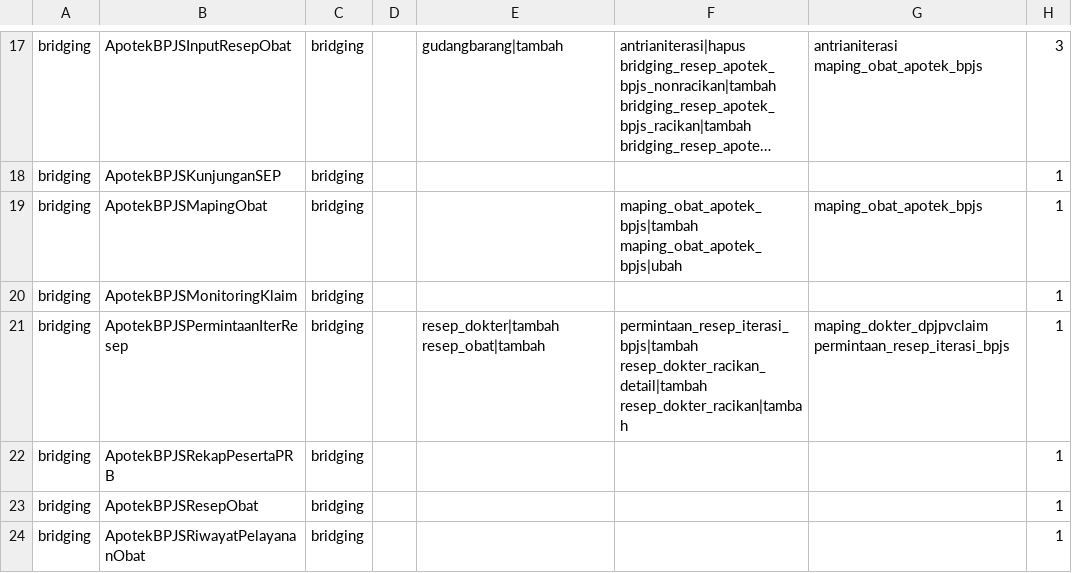
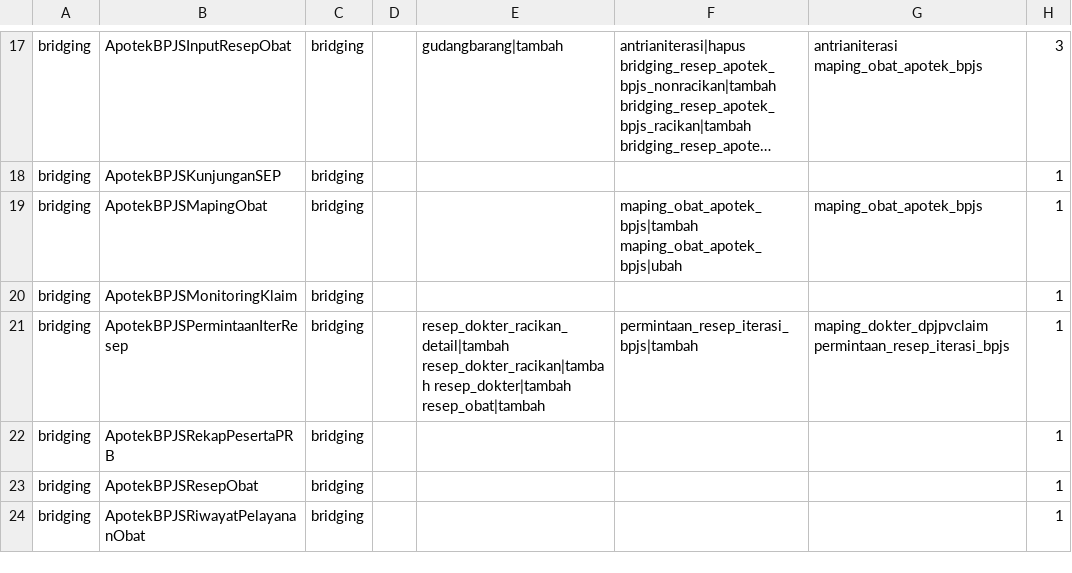
Before and after one commit to illustricious/SIMRS-Gramedika, a TSV file: docs/tracker/peta-fungsi.tsv, drawn as a sheet; only a part is shown, gaps mark what is left out; long unchanged cells end in …; the diff covers the shown part only; the diff names each change by its address in the sheet, - before the commit and + after, or states it on an @@ line.

```diff
--- a/docs/tracker/peta-fungsi.tsv
+++ b/docs/tracker/peta-fungsi.tsv
-E21: resep_dokter|tambah resep_obat|tambah
+E21: resep_dokter_racikan_detail|tambah resep_dokter_racikan|tambah resep_dokter|tambah resep_obat|tambah
-F21: permintaan_resep_iterasi_bpjs|tambah resep_dokter_racikan_detail|tambah resep_dokter_racikan|tambah
+F21: permintaan_resep_iterasi_bpjs|tambah
```
Also changed, not shown: 50 edited cells elsewhere in this file, docs/tracker/peta-tile.tsv, 46 other files.
